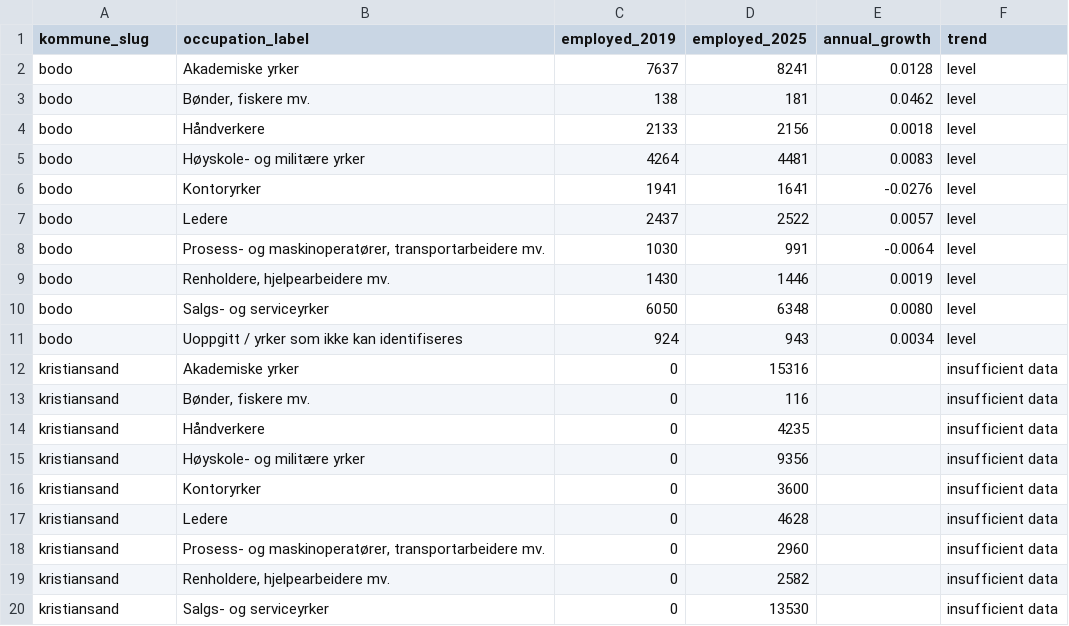
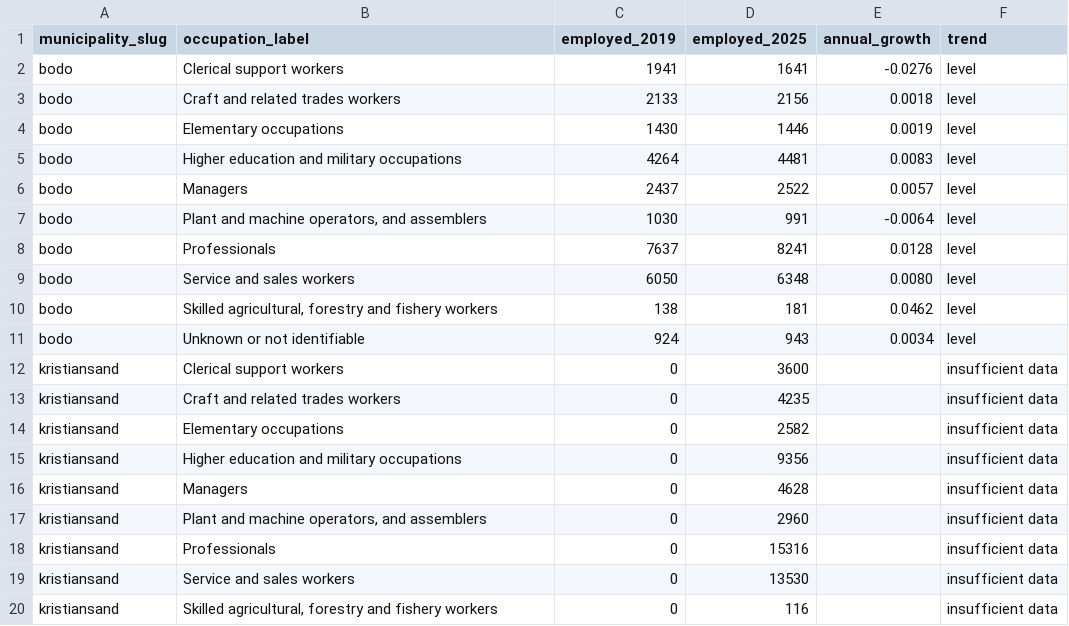
Before and after one commit to aviseth/policy2upskill, a CSV file: data/ssb/occupation_trend.csv, drawn as a sheet; only a part is shown; the diff covers the shown part only.

Commit message:
Translate remaining Norwegian labels, terms and identifiers to English

```diff
--- a/data/ssb/occupation_trend.csv
+++ b/data/ssb/occupation_trend.csv
@@ -1,20 +1,20 @@
-kommune_slug,occupation_label,employed_2019,employed_2025,annual_growth,trend
-bodo,Akademiske yrker,7637,8241,0.0128,level
-bodo,"Bønder, fiskere mv.",138,181,0.0462,level
-bodo,Håndverkere,2133,2156,0.0018,level
-bodo,Høyskole- og militære yrker,4264,4481,0.0083,level
-bodo,Kontoryrker,1941,1641,-0.0276,level
-bodo,Ledere,2437,2522,0.0057,level
-bodo,"Prosess- og maskinoperatører, transportarbeidere mv.",1030,991,-0.0064,level
-bodo,"Renholdere, hjelpearbeidere mv.",1430,1446,0.0019,level
-bodo,Salgs- og serviceyrker,6050,6348,0.0080,level
-bodo,Uoppgitt / yrker som ikke kan identifiseres,924,943,0.0034,level
-kristiansand,Akademiske yrker,0,15316,,insufficient data
-kristiansand,"Bønder, fiskere mv.",0,116,,insufficient data
-kristiansand,Håndverkere,0,4235,,insufficient data
-kristiansand,Høyskole- og militære yrker,0,9356,,insufficient data
-kristiansand,Kontoryrker,0,3600,,insufficient data
-kristiansand,Ledere,0,4628,,insufficient data
-kristiansand,"Prosess- og maskinoperatører, transportarbeidere mv.",0,2960,,insufficient data
-kristiansand,"Renholdere, hjelpearbeidere mv.",0,2582,,insufficient data
-kristiansand,Salgs- og serviceyrker,0,13530,,insufficient data
+municipality_slug,occupation_label,employed_2019,employed_2025,annual_growth,trend
+bodo,Clerical support workers,1941,1641,-0.0276,level
+bodo,Craft and related trades workers,2133,2156,0.0018,level
+bodo,Elementary occupations,1430,1446,0.0019,level
+bodo,Higher education and military occupations,4264,4481,0.0083,level
+bodo,Managers,2437,2522,0.0057,level
+bodo,"Plant and machine operators, and assemblers",1030,991,-0.0064,level
+bodo,Professionals,7637,8241,0.0128,level
+bodo,Service and sales workers,6050,6348,0.0080,level
+bodo,"Skilled agricultural, forestry and fishery workers",138,181,0.0462,level
+bodo,Unknown or not identifiable,924,943,0.0034,level
+kristiansand,Clerical support workers,0,3600,,insufficient data
+kristiansand,Craft and related trades workers,0,4235,,insufficient data
+kristiansand,Elementary occupations,0,2582,,insufficient data
+kristiansand,Higher education and military occupations,0,9356,,insufficient data
+kristiansand,Managers,0,4628,,insufficient data
+kristiansand,"Plant and machine operators, and assemblers",0,2960,,insufficient data
+kristiansand,Professionals,0,15316,,insufficient data
+kristiansand,Service and sales workers,0,13530,,insufficient data
+kristiansand,"Skilled agricultural, forestry and fishery workers",0,116,,insufficient data
```
Also changed, not shown: 3 added rows, 3 removed rows and 28 edited cells elsewhere in this file, 11 other files.
